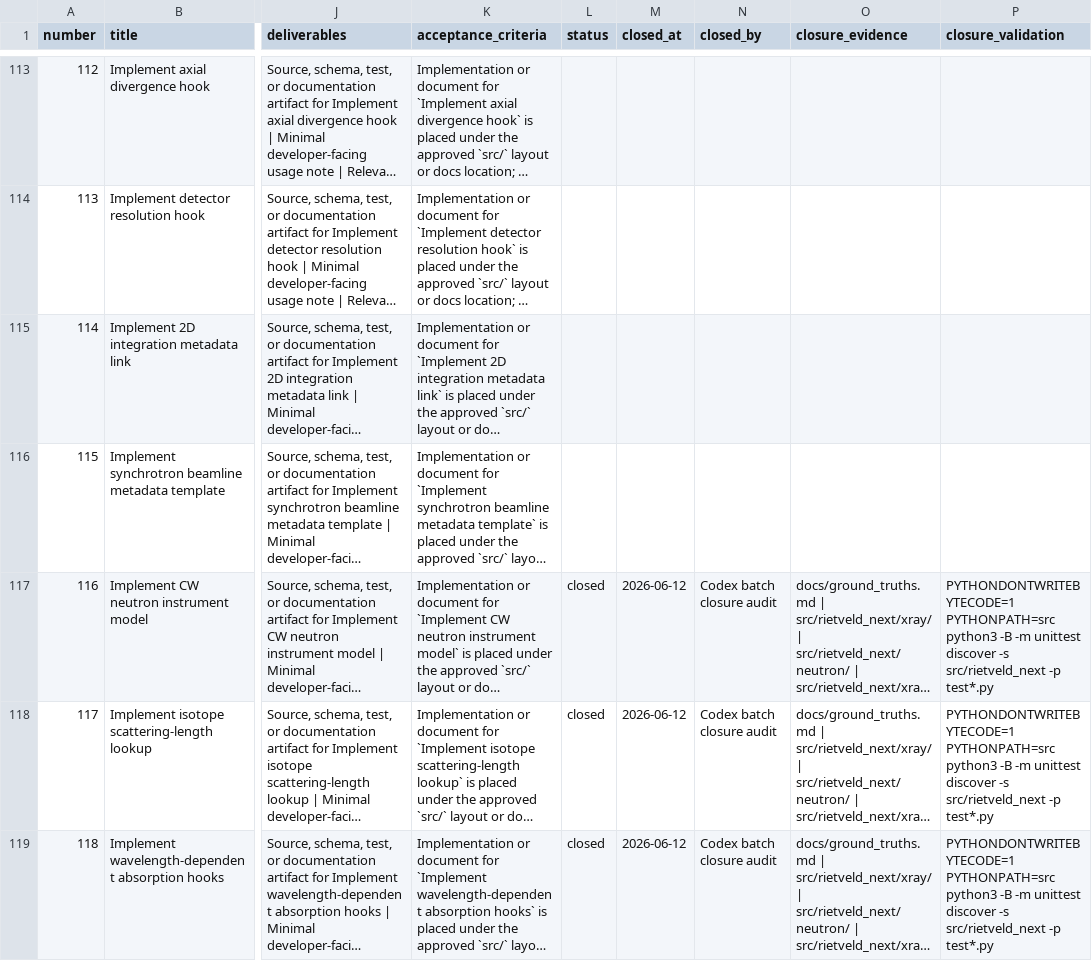
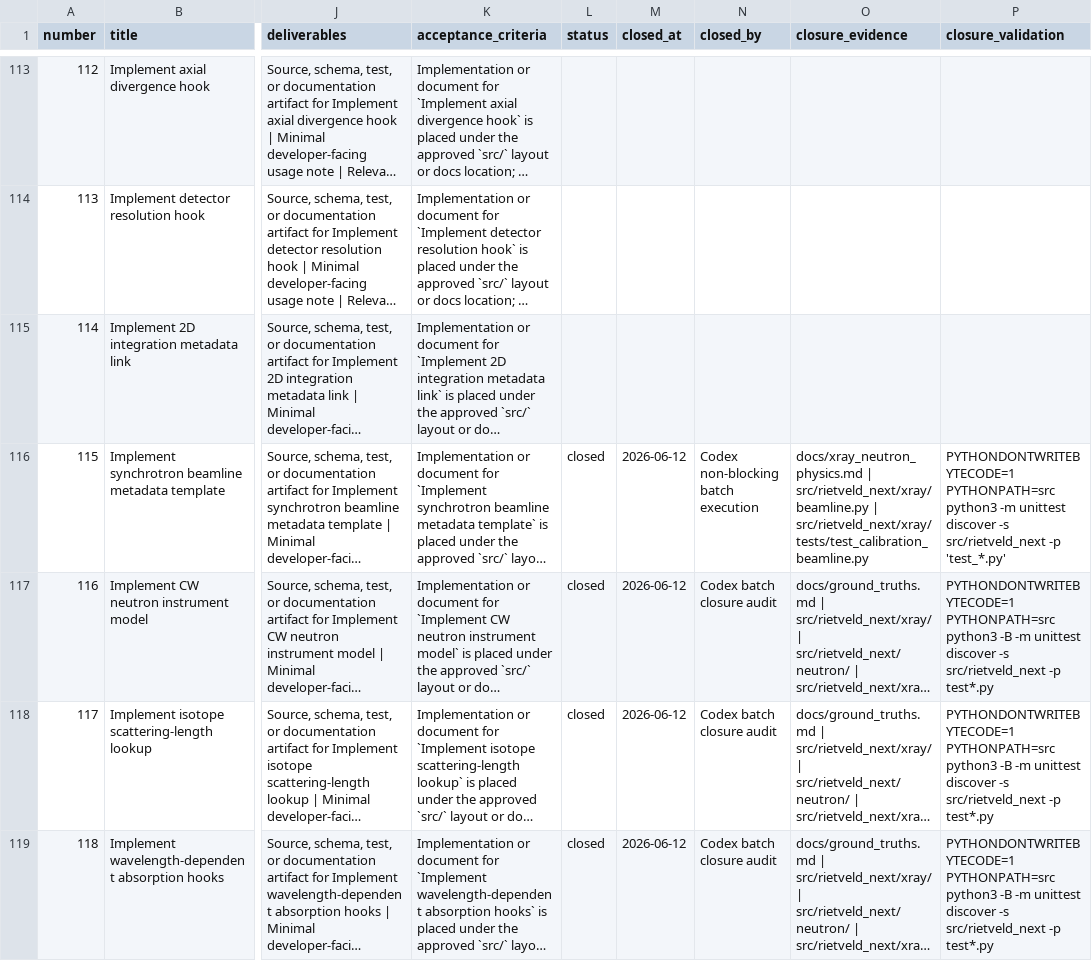
Before and after one commit to fanchercm/rietveld_next, a CSV file: backlog/issues.csv, drawn as a sheet; only a part is shown, gaps mark what is left out; long unchanged cells end in …; the diff covers the shown part only; the diff names each change by its address in the sheet, - before the commit and + after, or states it on an @@ line.

Commit message:
Complete non-blocking instrument EDXRD benchmark batch

```diff
--- a/backlog/issues.csv
+++ b/backlog/issues.csv
-L116 (status): (empty)
+L116 (status): closed
-M116 (closed_at): (empty)
+M116 (closed_at): 2026-06-12
-N116 (closed_by): (empty)
+N116 (closed_by): Codex non-blocking batch execution
-O116 (closure_evidence): (empty)
+O116 (closure_evidence): docs/xray_neutron_physics.md | src/rietveld_next/xray/beamline.py | src/rietveld_next/xray/tests/test_calibration_beamline.py
-P116 (closure_validation): (empty)
+P116 (closure_validation): PYTHONDONTWRITEBYTECODE=1 PYTHONPATH=src python3 -m unittest discover -s src/rietveld_next -p 'test_*.py'
```
Also changed, not shown: 35 edited cells elsewhere in this file, backlog/milestones.csv, 28 other files.
